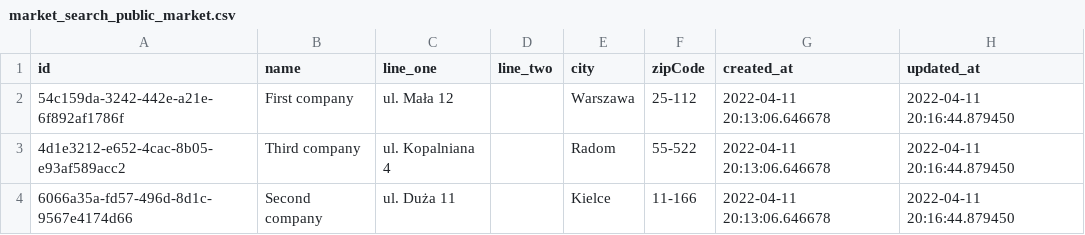
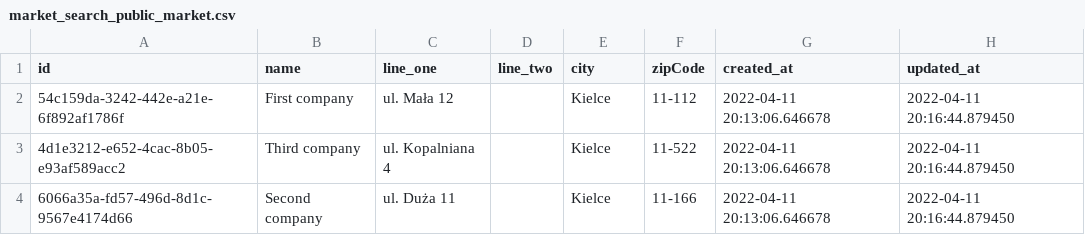
Before and after one commit to BartekCK/market-search, a CSV file: market-search-be/.db/csv/market_search_public_market.csv, drawn as a sheet.

Commit message:
Update market_search_public_market.csv

```diff
--- a/market-search-be/.db/csv/market_search_public_market.csv
+++ b/market-search-be/.db/csv/market_search_public_market.csv
@@ -1,4 +1,4 @@
 id,name,line_one,line_two,city,zipCode,created_at,updated_at
-54c159da-3242-442e-a21e-6f892af1786f,First company,ul. Mała 12,,Warszawa,25-112,2022-04-11 20:13:06.646678,2022-04-11 20:16:44.879450
-4d1e3212-e652-4cac-8b05-e93af589acc2,Third company,ul. Kopalniana 4,,Radom,55-522,2022-04-11 20:13:06.646678,2022-04-11 20:16:44.879450
+54c159da-3242-442e-a21e-6f892af1786f,First company,ul. Mała 12,,Kielce,11-112,2022-04-11 20:13:06.646678,2022-04-11 20:16:44.879450
+4d1e3212-e652-4cac-8b05-e93af589acc2,Third company,ul. Kopalniana 4,,Kielce,11-522,2022-04-11 20:13:06.646678,2022-04-11 20:16:44.879450
 6066a35a-fd57-496d-8d1c-9567e4174d66,Second company,ul. Duża 11,,Kielce,11-166,2022-04-11 20:13:06.646678,2022-04-11 20:16:44.879450
```
